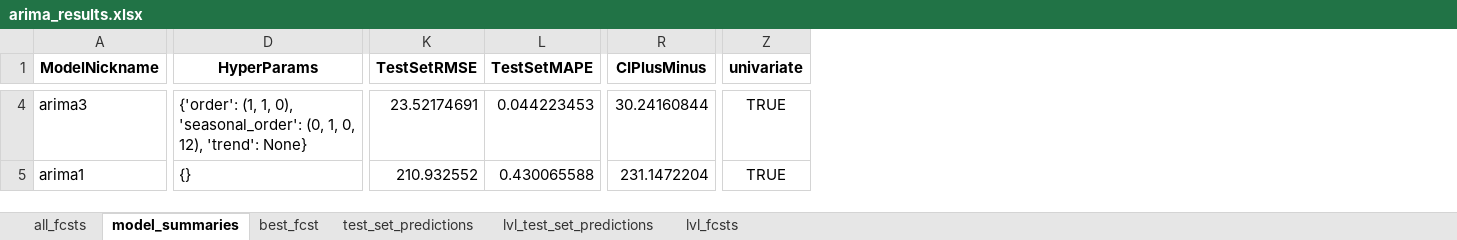
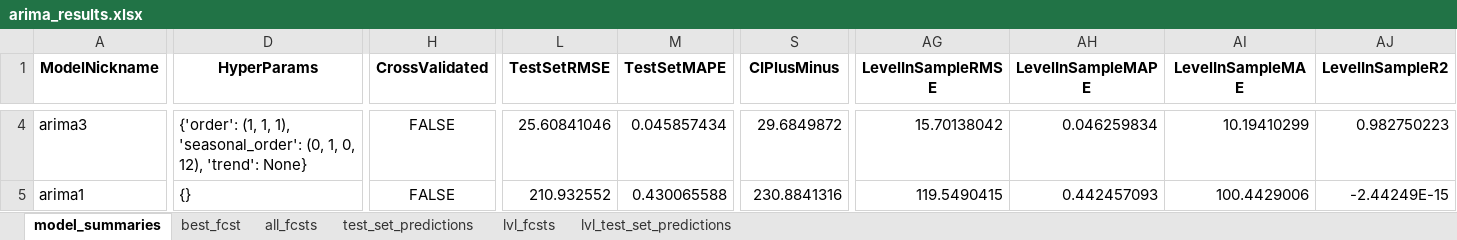
Before and after one commit to mikekeith52/scalecast-examples, an Excel workbook: arima/arima_results.xlsx, sheet model_summaries, drawn as a sheet; only a part is shown, gaps mark what is left out; values as stored, in another font and other column widths than the file's, no borders; removed rows and columns are numbered as before the commit, all else as after; the diff covers the shown part only; the diff names each change by its address in the sheet, - before the commit and + after, or states it on an @@ line.

```diff
--- a/arima/arima_results.xlsx (sheet model_summaries)
+++ b/arima/arima_results.xlsx (sheet model_summaries)
@@ sheet tab order changed: model_summaries | best_fcst | all_fcsts | test_set_predictions | lvl_fcsts | lvl_test_set_predictions @@
+column H (CrossValidated), rows 4-5: FALSE | FALSE
-column Z (univariate), rows 4-5: TRUE | TRUE
+column AG (LevelInSampleRMSE), rows 4-5: 15.70138042 | 119.5490415
+column AH (LevelInSampleMAPE), rows 4-5: 0.046259834 | 0.442457093
+column AI (LevelInSampleMAE), rows 4-5: 10.19410299 | 100.4429006
+column AJ (LevelInSampleR2), rows 4-5: 0.982750223 | -2.44249E-15
-D4 (HyperParams): …(1, 1, 0), 'seasonal_order': (0,…
+D4 (HyperParams): …(1, 1, 1), 'seasonal_order': (0,…
-L4 (TestSetRMSE): 23.52174691
+L4 (TestSetRMSE): 25.60841046
-M4 (TestSetMAPE): 0.044223453
+M4 (TestSetMAPE): 0.045857434
-S4 (CIPlusMinus): 30.24160844
+S4 (CIPlusMinus): 29.6849872
-S5 (CIPlusMinus): 231.1472204
+S5 (CIPlusMinus): 230.8841316
```
Also changed, not shown: 40 edited cells elsewhere in this sheet, sheet test_set_predictions, sheet lvl_test_set_predictions, sheet all_fcsts, sheet lvl_fcsts, sheet best_fcst, 25 other files.
